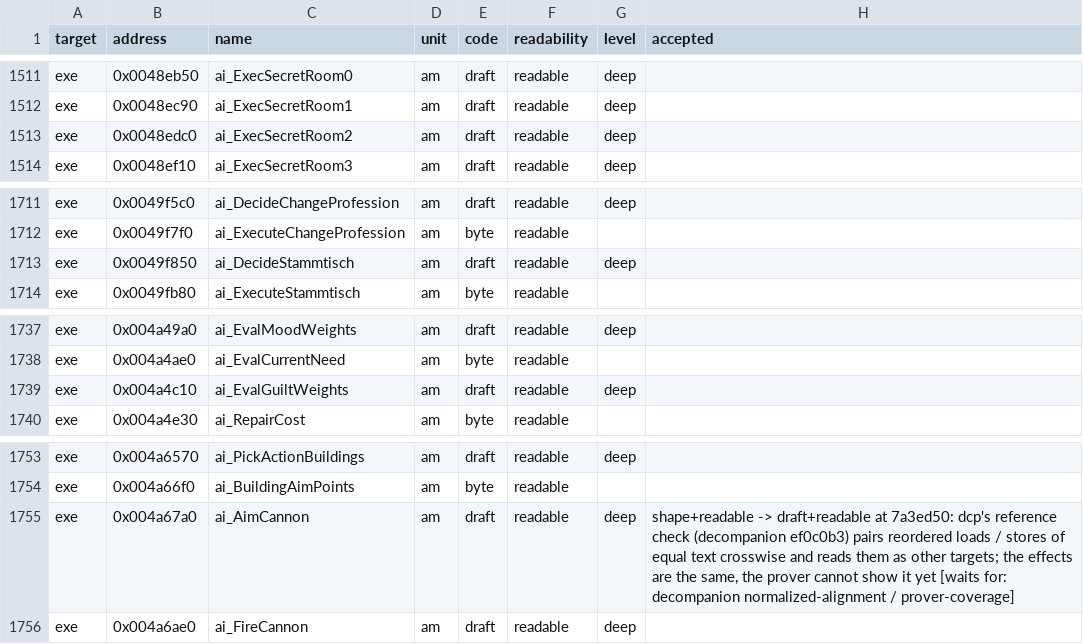
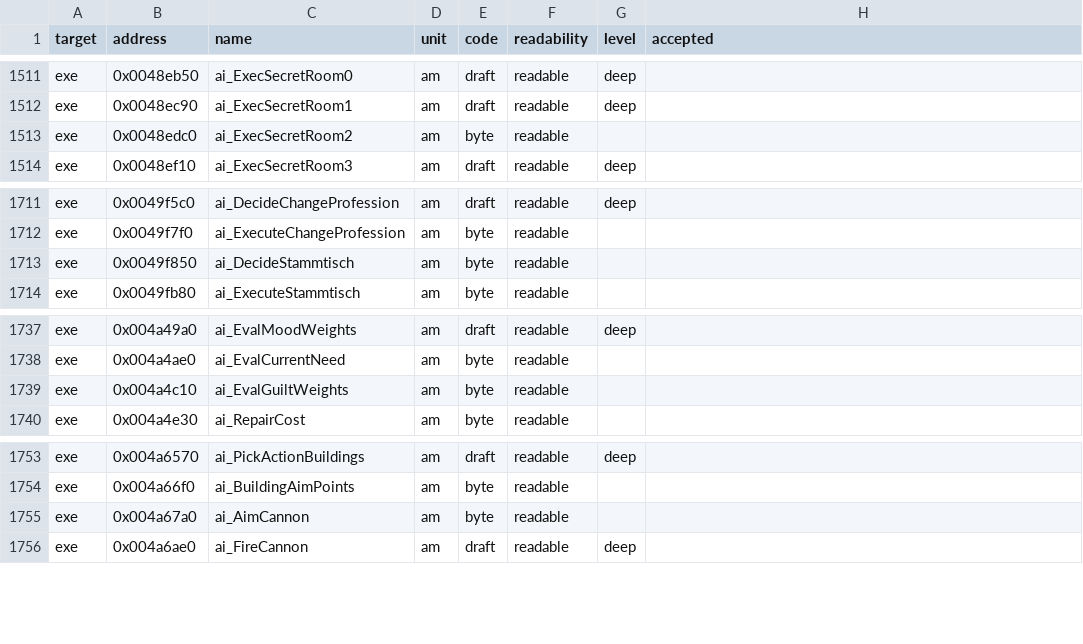
Before and after one commit to andre-tebart/gildegold, a TSV file: ledger/grades.tsv, drawn as a sheet; only a part is shown, gaps mark what is left out.

```diff
--- a/ledger/grades.tsv
+++ b/ledger/grades.tsv
@@ -1512,3 +1512,3 @@ exe	0x0048eb50	ai_ExecSecretRoom0	am	draft	readable	deep
 exe	0x0048ec90	ai_ExecSecretRoom1	am	draft	readable	deep	
-exe	0x0048edc0	ai_ExecSecretRoom2	am	draft	readable	deep	
+exe	0x0048edc0	ai_ExecSecretRoom2	am	byte	readable		
 exe	0x0048ef10	ai_ExecSecretRoom3	am	draft	readable	deep	
@@ -1712,3 +1712,3 @@ exe	0x0049f5c0	ai_DecideChangeProfession	am	draft	readable	deep
 exe	0x0049f7f0	ai_ExecuteChangeProfession	am	byte	readable		
-exe	0x0049f850	ai_DecideStammtisch	am	draft	readable	deep	
+exe	0x0049f850	ai_DecideStammtisch	am	byte	readable		
 exe	0x0049fb80	ai_ExecuteStammtisch	am	byte	readable		
@@ -1738,3 +1738,3 @@ exe	0x004a49a0	ai_EvalMoodWeights	am	draft	readable	deep
 exe	0x004a4ae0	ai_EvalCurrentNeed	am	byte	readable		
-exe	0x004a4c10	ai_EvalGuiltWeights	am	draft	readable	deep	
+exe	0x004a4c10	ai_EvalGuiltWeights	am	byte	readable		
 exe	0x004a4e30	ai_RepairCost	am	byte	readable		
@@ -1754,3 +1754,3 @@ exe	0x004a6570	ai_PickActionBuildings	am	draft	readable	deep
 exe	0x004a66f0	ai_BuildingAimPoints	am	byte	readable		
-exe	0x004a67a0	ai_AimCannon	am	draft	readable	deep	shape+readable -> draft+readable at 7a3ed50: dcp's reference check (decompanion ef0c0b3) pairs reordered loads / stores of equal text crosswise and reads them as other targets; the effects are the same, the prover cannot show it yet [waits for: decompanion normalized-alignment / prover-coverage]
+exe	0x004a67a0	ai_AimCannon	am	byte	readable		
 exe	0x004a6ae0	ai_FireCannon	am	draft	readable	deep	
```
